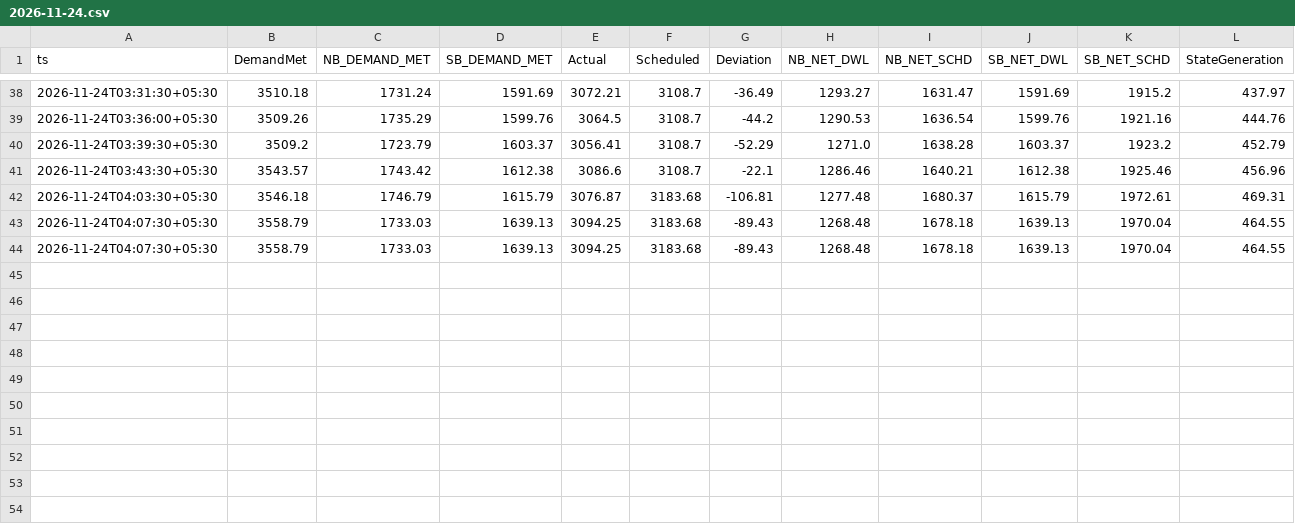
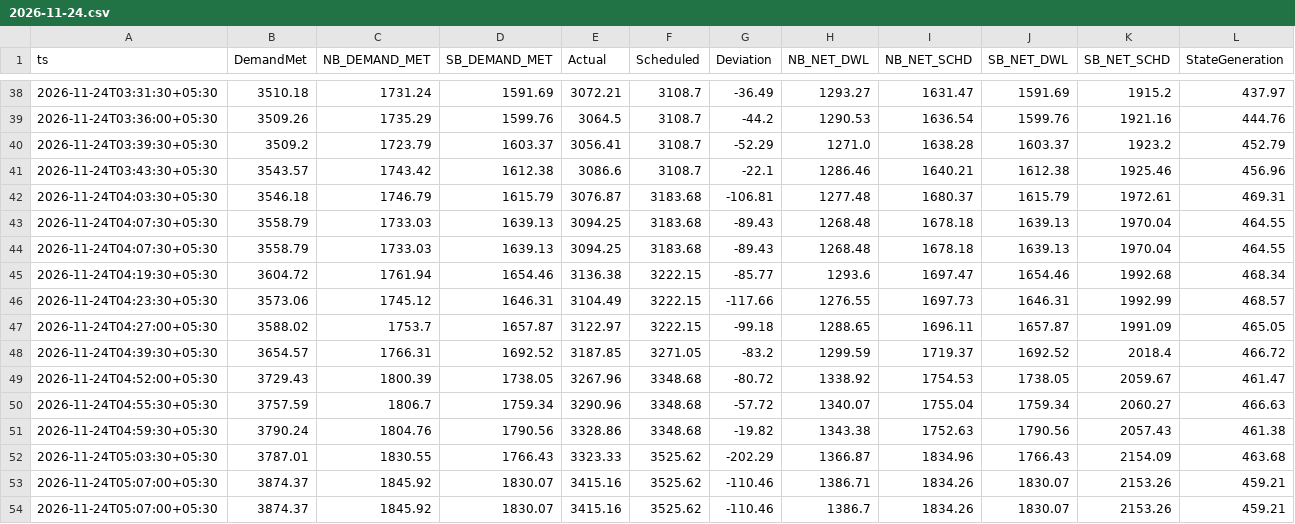
Before and after one commit to mdsbpdcl-hub/BiharPowerDemandDashboard, a CSV file: data/history/2026-11/2026-11-24.csv, drawn as a sheet; only a part is shown, gaps mark what is left out; rows hold the shown columns only; the diff names each change by its address in the sheet, - before the commit and + after, or states it on an @@ line.

```diff
--- a/data/history/2026-11/2026-11-24.csv
+++ b/data/history/2026-11/2026-11-24.csv
+row 45: 2026-11-24T04:19:30+05:30 | 3604.72 | 1761.94 | 1654.46 | 3136.38 | 3222.15 | -85.77 | 1293.6 | 1697.47 | 1654.46 | 1992.68 | 468.34
+row 46: 2026-11-24T04:23:30+05:30 | 3573.06 | 1745.12 | 1646.31 | 3104.49 | 3222.15 | -117.66 | 1276.55 | 1697.73 | 1646.31 | 1992.99 | 468.57
+row 47: 2026-11-24T04:27:00+05:30 | 3588.02 | 1753.7 | 1657.87 | 3122.97 | 3222.15 | -99.18 | 1288.65 | 1696.11 | 1657.87 | 1991.09 | 465.05
+row 48: 2026-11-24T04:39:30+05:30 | 3654.57 | 1766.31 | 1692.52 | 3187.85 | 3271.05 | -83.2 | 1299.59 | 1719.37 | 1692.52 | 2018.4 | 466.72
+row 49: 2026-11-24T04:52:00+05:30 | 3729.43 | 1800.39 | 1738.05 | 3267.96 | 3348.68 | -80.72 | 1338.92 | 1754.53 | 1738.05 | 2059.67 | 461.47
+row 50: 2026-11-24T04:55:30+05:30 | 3757.59 | 1806.7 | 1759.34 | 3290.96 | 3348.68 | -57.72 | 1340.07 | 1755.04 | 1759.34 | 2060.27 | 466.63
+row 51: 2026-11-24T04:59:30+05:30 | 3790.24 | 1804.76 | 1790.56 | 3328.86 | 3348.68 | -19.82 | 1343.38 | 1752.63 | 1790.56 | 2057.43 | 461.38
+row 52: 2026-11-24T05:03:30+05:30 | 3787.01 | 1830.55 | 1766.43 | 3323.33 | 3525.62 | -202.29 | 1366.87 | 1834.96 | 1766.43 | 2154.09 | 463.68
+row 53: 2026-11-24T05:07:00+05:30 | 3874.37 | 1845.92 | 1830.07 | 3415.16 | 3525.62 | -110.46 | 1386.71 | 1834.26 | 1830.07 | 2153.26 | 459.21
+row 54: 2026-11-24T05:07:00+05:30 | 3874.37 | 1845.92 | 1830.07 | 3415.16 | 3525.62 | -110.46 | 1386.7 | 1834.26 | 1830.07 | 2153.26 | 459.21
```
Also changed, not shown: 1 other file.
